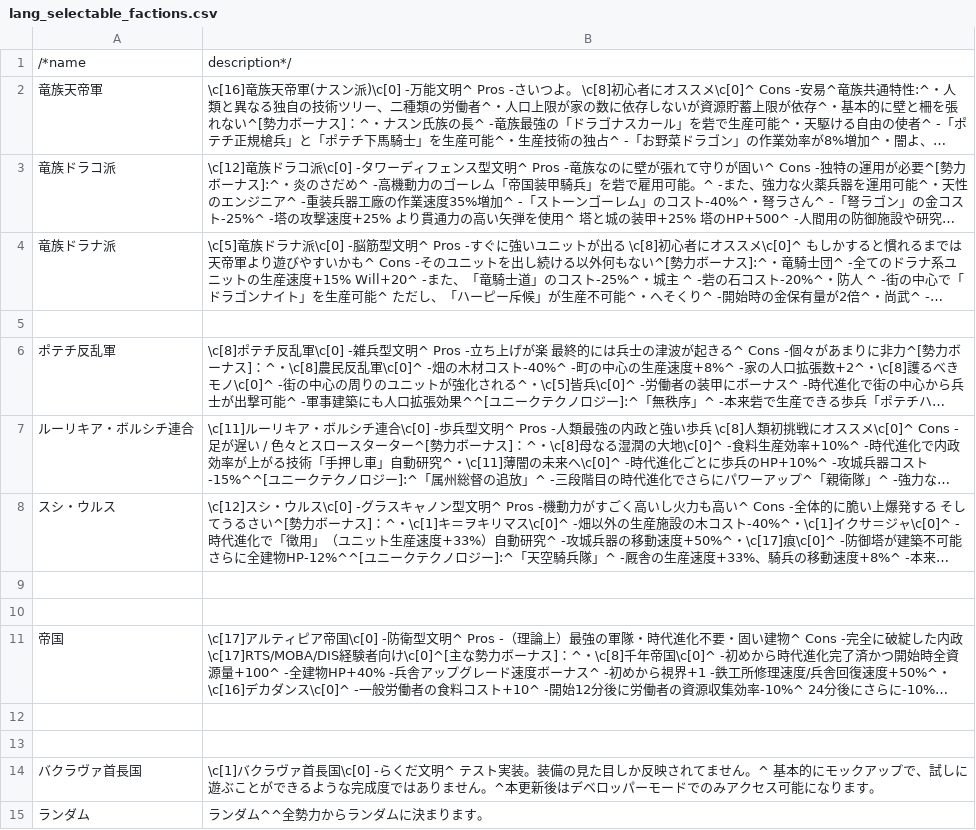
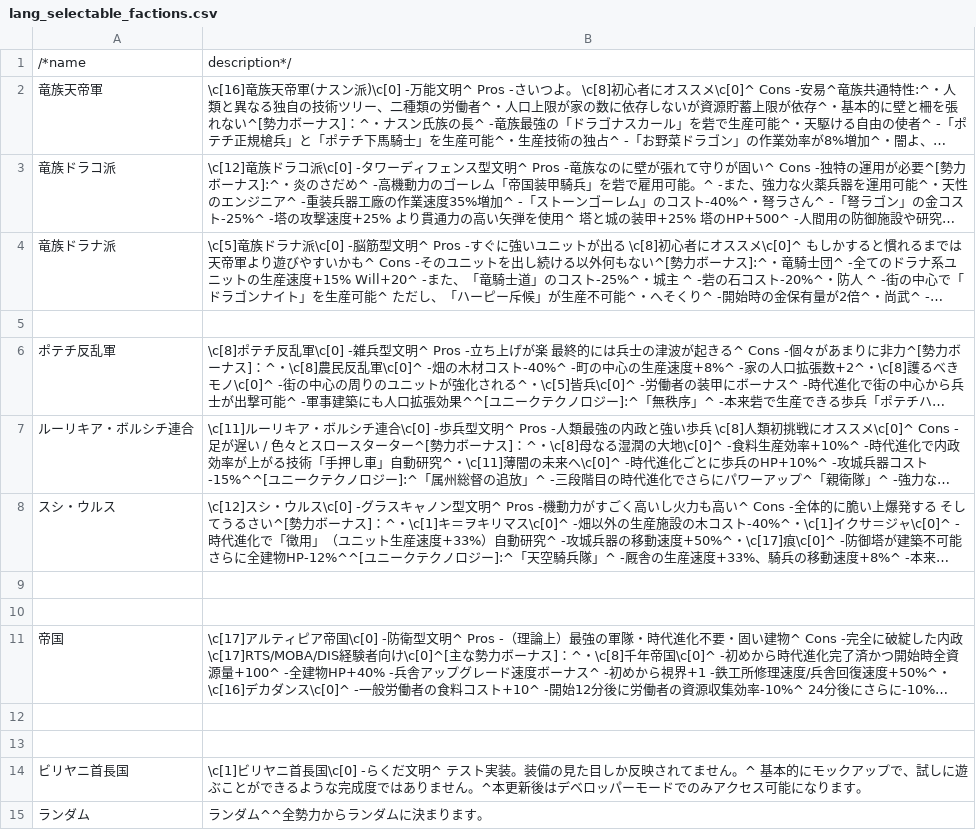
Before and after one commit to TokyoHuskarl/DIS_Legacy_core, a CSV file: source/Modules/Legacy/Languages/jp/lang_selectable_factions.csv, drawn as a sheet; long unchanged cells end in ….

```diff
--- a/source/Modules/Legacy/Languages/jp/lang_selectable_factions.csv
+++ b/source/Modules/Legacy/Languages/jp/lang_selectable_factions.csv
@@ -13,3 +13,3 @@
 ,
-バクラヴァ首長国,\c[1]バクラヴァ首長国\c[0] -らくだ文明^ テスト実装。装備の見た目しか反映されてません。^  基本的にモックアップで、試しに遊ぶことができるような完成度ではありません。^本更新後はデベロッパーモードでのみアクセス可能になります。
+ビリヤニ首長国,\c[1]ビリヤニ首長国\c[0] -らくだ文明^ テスト実装。装備の見た目しか反映されてません。^  基本的にモックアップで、試しに遊ぶことができるような完成度ではありません。^本更新後はデベロッパーモードでのみアクセス可能になります。
 ランダム,ランダム^^全勢力からランダムに決まります。
```
Also changed, not shown: source/Languages/jp/lang_perks.csv, source/Modules/Legacy/Data/data_armors.csv, 55 other files.
